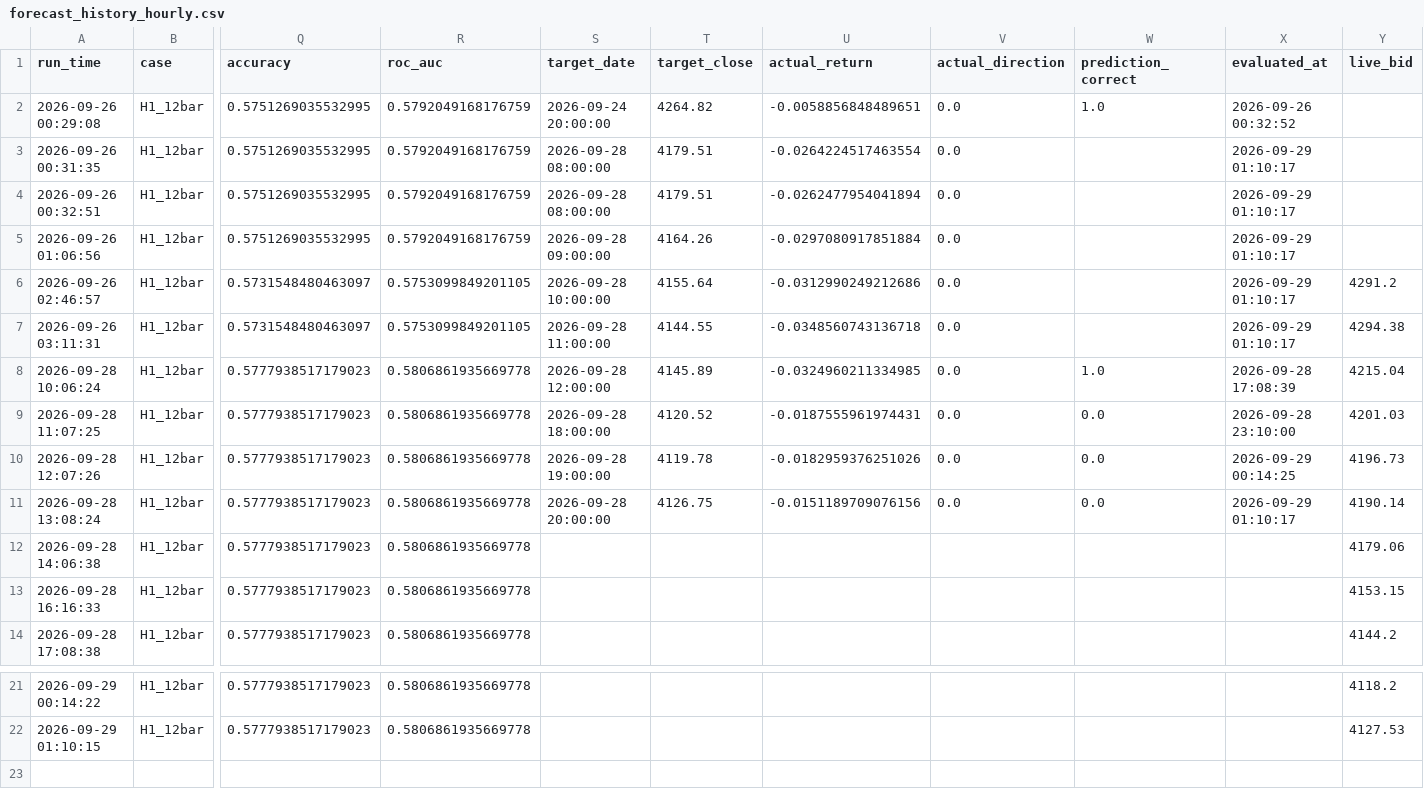
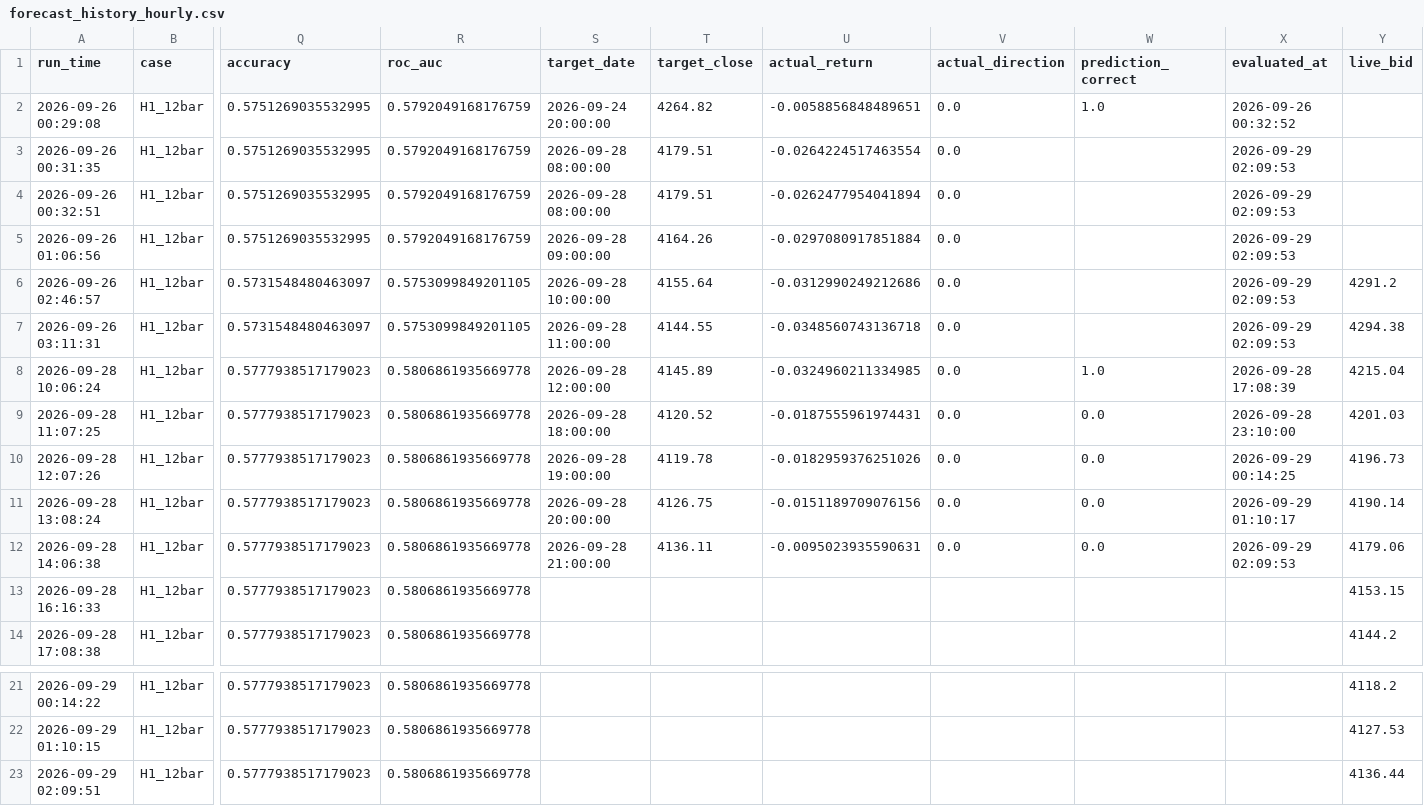
Before and after one commit to wenshao-blip/gold-forecast-dashboard, a CSV file: forecast_history_hourly.csv, drawn as a sheet; only a part is shown, gaps mark what is left out; rows hold the shown columns only; the diff names each change by its address in the sheet, - before the commit and + after, or states it on an @@ line.

Commit message:
Update forecast_history_hourly.csv

```diff
--- a/forecast_history_hourly.csv
+++ b/forecast_history_hourly.csv
-X3:X7 (evaluated_at): 2026-09-29 01:10:17
+X3:X7 (evaluated_at): 2026-09-29 02:09:53
-S12 (target_date): (empty)
+S12 (target_date): 2026-09-28 21:00:00
-T12 (target_close): (empty)
+T12 (target_close): 4136.11
-U12 (actual_return): (empty)
+U12 (actual_return): -0.0095023935590631
-V12 (actual_direction): (empty)
+V12 (actual_direction): 0.0
-W12 (prediction_correct): (empty)
+W12 (prediction_correct): 0.0
-X12 (evaluated_at): (empty)
+X12 (evaluated_at): 2026-09-29 02:09:53
+row 23: 2026-09-29 02:09:51 | H1_12bar | 0.5777938517179023 | 0.5806861935669778 |  |  |  |  |  |  | 4136.44
```
